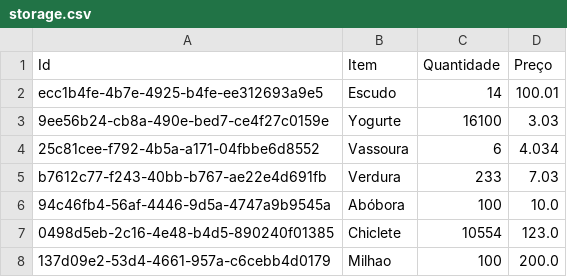
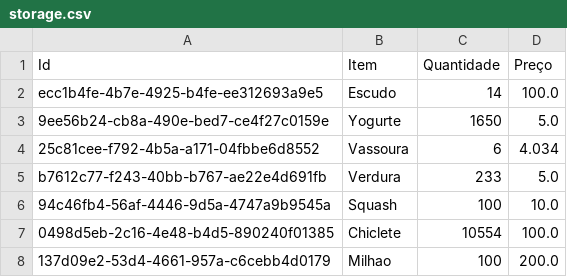
Before and after one commit to luam0oliveira/database, a CSV file: data/storage.csv, drawn as a sheet; the diff names each change by its address in the sheet, - before the commit and + after, or states it on an @@ line.

Commit message:
google sheets api

```diff
--- a/data/storage.csv
+++ b/data/storage.csv
-D2 (Preço): 100.01
+D2 (Preço): 100.0
-C3 (Quantidade): 16100
+C3 (Quantidade): 1650
-D3 (Preço): 3.03
+D3 (Preço): 5.0
-D5 (Preço): 7.03
+D5 (Preço): 5.0
-B6 (Item): Abóbora
+B6 (Item): Squash
-D7 (Preço): 123.0
+D7 (Preço): 100.0
```
Also changed, not shown: 10 other files.
